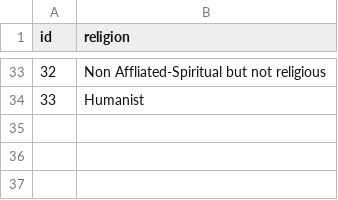
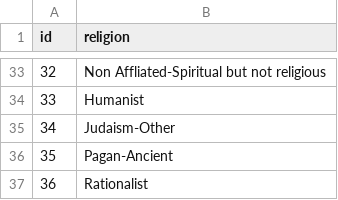
Before and after one commit to ghjensen/margan, a CSV file: _data/religion.csv, drawn as a sheet; only a part is shown, gaps mark what is left out; the diff names each change by its address in the sheet, - before the commit and + after, or states it on an @@ line.

Commit message:
Update religion data

```diff
--- a/_data/religion.csv
+++ b/_data/religion.csv
+row 35: 34 | Judaism-Other
+row 36: 35 | Pagan-Ancient
+row 37: 36 | Rationalist
```
